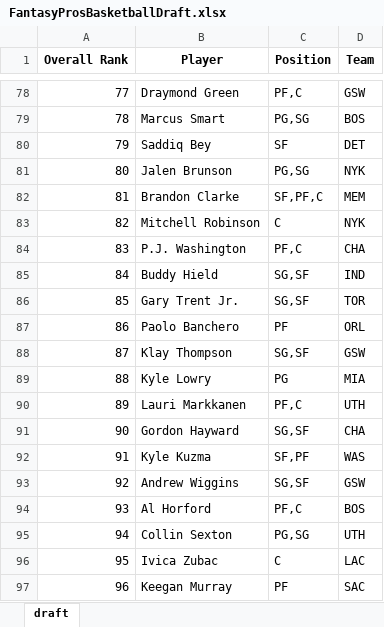
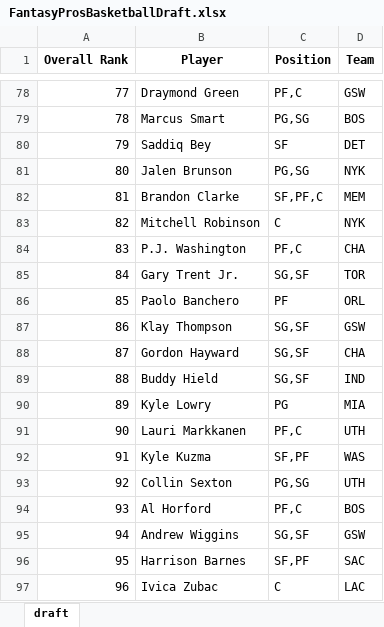
Before and after one commit to barbacbd/FantasyRankings, an Excel workbook: docs/FantasyProsBasketballDraft.xlsx, sheet draft, drawn as a sheet; only a part is shown, gaps mark what is left out; values as stored, in another font and other column widths than the file's, no borders; the diff covers the shown part only; the diff names each change by its address in the sheet, - before the commit and + after, or states it on an @@ line.

```diff
--- a/docs/FantasyProsBasketballDraft.xlsx (sheet draft)
+++ b/docs/FantasyProsBasketballDraft.xlsx (sheet draft)
-B85 (Player): Buddy Hield
+B85 (Player): Gary Trent Jr.
-D85 (Team): IND
+D85 (Team): TOR
-B86 (Player): Gary Trent Jr.
+B86 (Player): Paolo Banchero
-C86 (Position): SG,SF
+C86 (Position): PF
-D86 (Team): TOR
+D86 (Team): ORL
-B87 (Player): Paolo Banchero
+B87 (Player): Klay Thompson
-C87 (Position): PF
+C87 (Position): SG,SF
-D87 (Team): ORL
+D87 (Team): GSW
-B88 (Player): Klay Thompson
+B88 (Player): Gordon Hayward
-D88 (Team): GSW
+D88 (Team): CHA
-B89 (Player): Kyle Lowry
+B89 (Player): Buddy Hield
-C89 (Position): PG
+C89 (Position): SG,SF
-D89 (Team): MIA
+D89 (Team): IND
-B90 (Player): Lauri Markkanen
+B90 (Player): Kyle Lowry
-C90 (Position): PF,C
+C90 (Position): PG
-D90 (Team): UTH
+D90 (Team): MIA
-B91 (Player): Gordon Hayward
+B91 (Player): Lauri Markkanen
-C91 (Position): SG,SF
+C91 (Position): PF,C
-D91 (Team): CHA
+D91 (Team): UTH
-B93 (Player): Andrew Wiggins
+B93 (Player): Collin Sexton
-C93 (Position): SG,SF
+C93 (Position): PG,SG
-D93 (Team): GSW
+D93 (Team): UTH
-B95 (Player): Collin Sexton
+B95 (Player): Andrew Wiggins
-C95 (Position): PG,SG
+C95 (Position): SG,SF
-D95 (Team): UTH
+D95 (Team): GSW
-B96 (Player): Ivica Zubac
+B96 (Player): Harrison Barnes
-C96 (Position): C
+C96 (Position): SF,PF
-D96 (Team): LAC
+D96 (Team): SAC
-B97 (Player): Keegan Murray
+B97 (Player): Ivica Zubac
-C97 (Position): PF
+C97 (Position): C
-D97 (Team): SAC
+D97 (Team): LAC
```
Also changed, not shown: 599 edited cells elsewhere in this sheet, docs/FantasyProsBaseballDraft.xlsx, docs/FantasyProsFootballDraft.xlsx, 5 other files.
